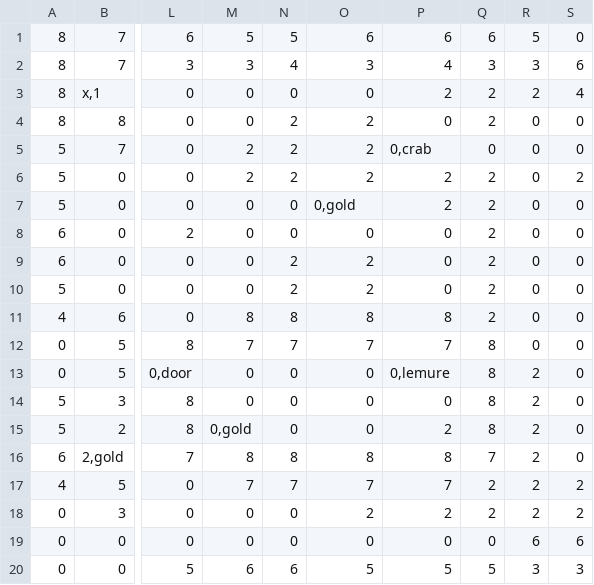
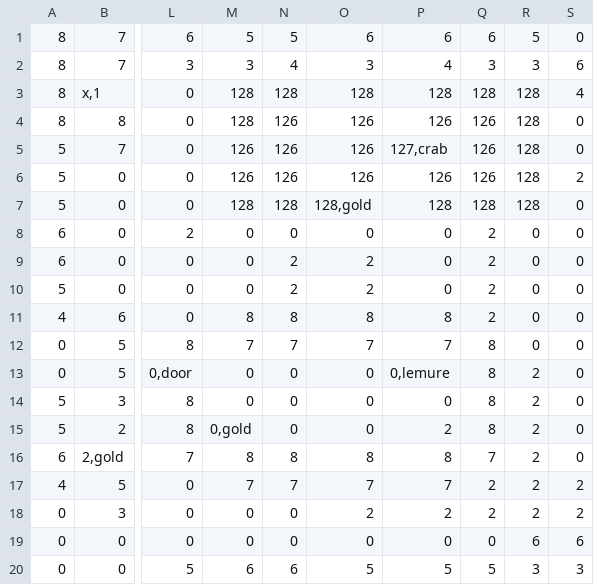
Before and after one commit to LucaGGE/Azoth-Blackguard, a CSV file: modding/map_1.csv, drawn as a sheet; only a part is shown, gaps mark what is left out; the diff names each change by its address in the sheet, - before the commit and + after, or states it on an @@ line.

```diff
--- a/modding/map_1.csv
+++ b/modding/map_1.csv
-M3:M4: 0
+M3:M4: 128
-N3: 0
+N3: 128
-O3: 0
+O3: 128
-P3: 2
+P3: 128
-Q3: 2
+Q3: 128
-R3: 2
+R3: 128
-N4:N6: 2
+N4:N6: 126
-O4:O6: 2
+O4:O6: 126
-P4: 0
+P4: 126
-Q4: 2
+Q4: 126
-R4:R7: 0
+R4:R7: 128
-M5:M6: 2
+M5:M6: 126
-P5: 0,crab
+P5: 127,crab
-Q5: 0
+Q5: 126
-P6: 2
+P6: 126
-Q6: 2
+Q6: 126
-M7: 0
+M7: 128
-N7: 0
+N7: 128
-O7: 0,gold
+O7: 128,gold
-P7: 2
+P7: 128
-Q7: 2
+Q7: 128
```
Also changed, not shown: modding/blueprints.csv, 7 other files.
